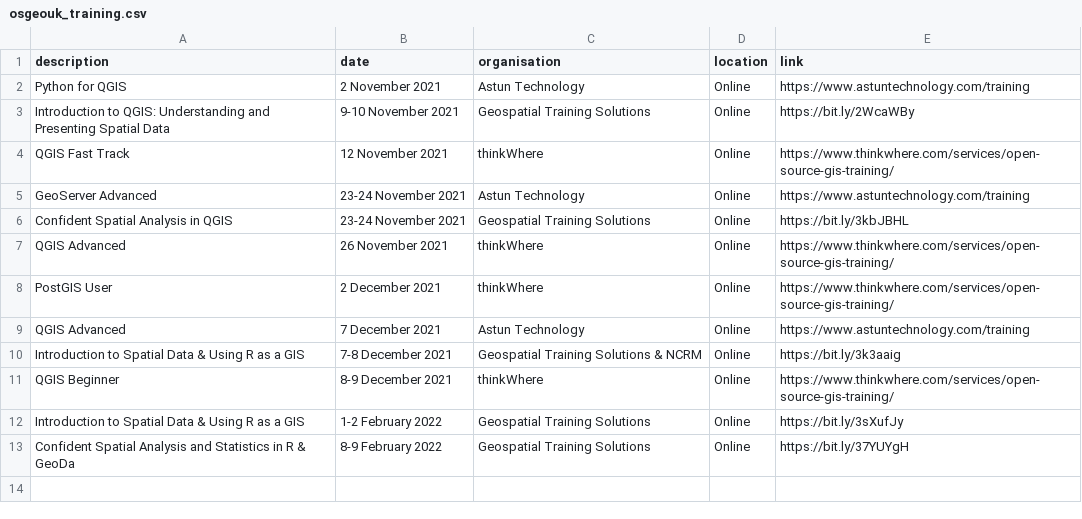
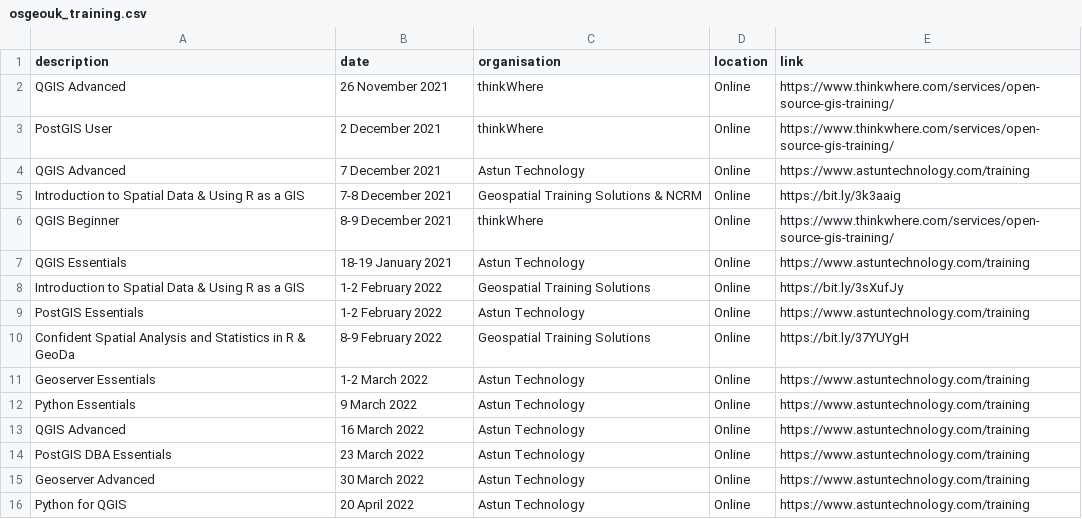
Before and after one commit to rachelesmee/website, a CSV file: _data/osgeouk_training.csv, drawn as a sheet; removed rows and columns are numbered as before the commit, all else as after; the diff names each change by its address in the sheet, - before the commit and + after, or states it on an @@ line.

Commit message:
added latest Astun training courses

```diff
--- a/_data/osgeouk_training.csv
+++ b/_data/osgeouk_training.csv
-row 2: Python for QGIS | 2 November 2021 | Astun Technology | Online | https://www.astuntechnology.com/training
-row 3: Introduction to QGIS: Understanding and Presenting Spatial Data | 9-10 November 2021 | Geospatial Training Solutions | Online | https://bit.ly/2WcaWBy
-row 4: QGIS Fast Track | 12 November 2021 | thinkWhere | Online | https://www.thinkwhere.com/services/open-source-gis-training/
-row 5: GeoServer Advanced | 23-24 November 2021 | Astun Technology | Online | https://www.astuntechnology.com/training
-row 6: Confident Spatial Analysis in QGIS | 23-24 November 2021 | Geospatial Training Solutions | Online | https://bit.ly/3kbJBHL
+row 7: QGIS Essentials | 18-19 January 2021 | Astun Technology | Online | https://www.astuntechnology.com/training
+row 9: PostGIS Essentials | 1-2 February 2022 | Astun Technology | Online | https://www.astuntechnology.com/training
+row 11: Geoserver Essentials | 1-2 March 2022 | Astun Technology | Online | https://www.astuntechnology.com/training
+row 12: Python Essentials | 9 March 2022 | Astun Technology | Online | https://www.astuntechnology.com/training
+row 13: QGIS Advanced | 16 March 2022 | Astun Technology | Online | https://www.astuntechnology.com/training
+row 14: PostGIS DBA Essentials | 23 March 2022 | Astun Technology | Online | https://www.astuntechnology.com/training
+row 15: Geoserver Advanced | 30 March 2022 | Astun Technology | Online | https://www.astuntechnology.com/training
+row 16: Python for QGIS | 20 April 2022 | Astun Technology | Online | https://www.astuntechnology.com/training
```
